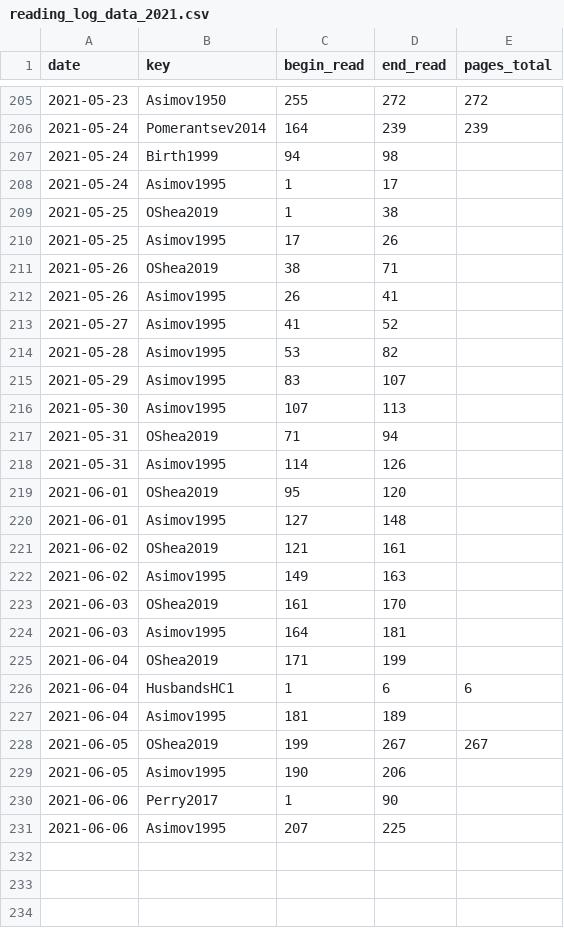
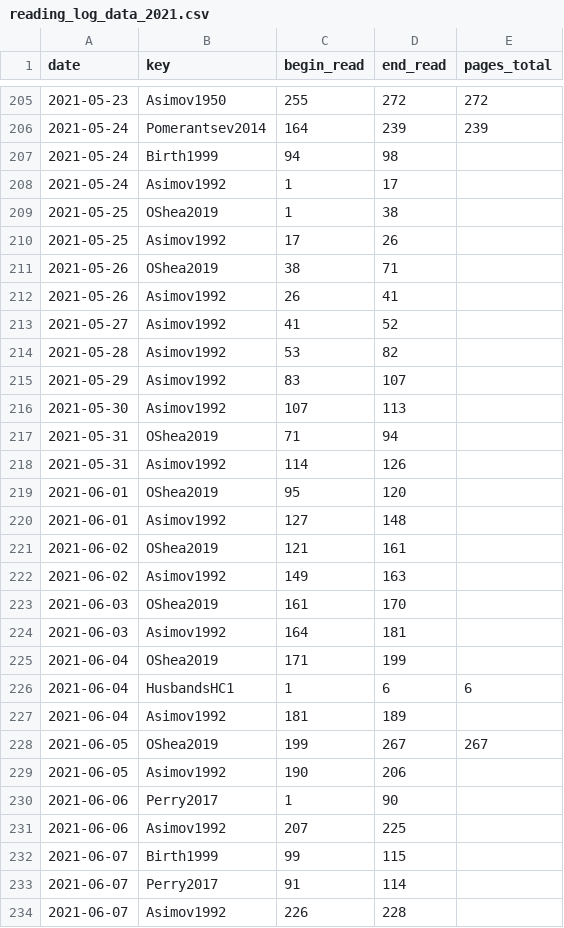
Before and after one commit to gpaumier/reading-log, a CSV file: reading_log_data_2021.csv, drawn as a sheet; only a part is shown, gaps mark what is left out; the diff covers the shown part only.

Commit message:
update, fix publication date

```diff
--- a/reading_log_data_2021.csv
+++ b/reading_log_data_2021.csv
@@ -207,25 +207,28 @@ date,key,begin_read,end_read,pages_total
 2021-05-24,Birth1999,94,98,
-2021-05-24,Asimov1995,1,17,
+2021-05-24,Asimov1992,1,17,
 2021-05-25,OShea2019,1,38,
-2021-05-25,Asimov1995,17,26,
+2021-05-25,Asimov1992,17,26,
 2021-05-26,OShea2019,38,71,
-2021-05-26,Asimov1995,26,41,
-2021-05-27,Asimov1995,41,52,
-2021-05-28,Asimov1995,53,82,
-2021-05-29,Asimov1995,83,107,
-2021-05-30,Asimov1995,107,113,
+2021-05-26,Asimov1992,26,41,
+2021-05-27,Asimov1992,41,52,
+2021-05-28,Asimov1992,53,82,
+2021-05-29,Asimov1992,83,107,
+2021-05-30,Asimov1992,107,113,
 2021-05-31,OShea2019,71,94,
-2021-05-31,Asimov1995,114,126,
+2021-05-31,Asimov1992,114,126,
 2021-06-01,OShea2019,95,120,
-2021-06-01,Asimov1995,127,148,
+2021-06-01,Asimov1992,127,148,
 2021-06-02,OShea2019,121,161,
-2021-06-02,Asimov1995,149,163,
+2021-06-02,Asimov1992,149,163,
 2021-06-03,OShea2019,161,170,
-2021-06-03,Asimov1995,164,181,
+2021-06-03,Asimov1992,164,181,
 2021-06-04,OShea2019,171,199,
 2021-06-04,HusbandsHC1,1,6,6
-2021-06-04,Asimov1995,181,189,
+2021-06-04,Asimov1992,181,189,
 2021-06-05,OShea2019,199,267,267
-2021-06-05,Asimov1995,190,206,
+2021-06-05,Asimov1992,190,206,
 2021-06-06,Perry2017,1,90,
-2021-06-06,Asimov1995,207,225,
+2021-06-06,Asimov1992,207,225,
+2021-06-07,Birth1999,99,115,
+2021-06-07,Perry2017,91,114,
+2021-06-07,Asimov1992,226,228,
```
Also changed, not shown: 11 added rows elsewhere in this file.
